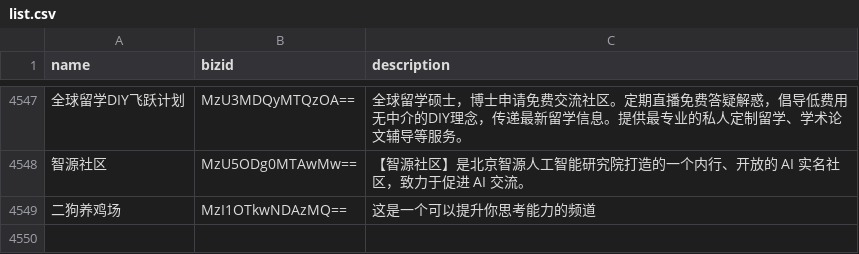
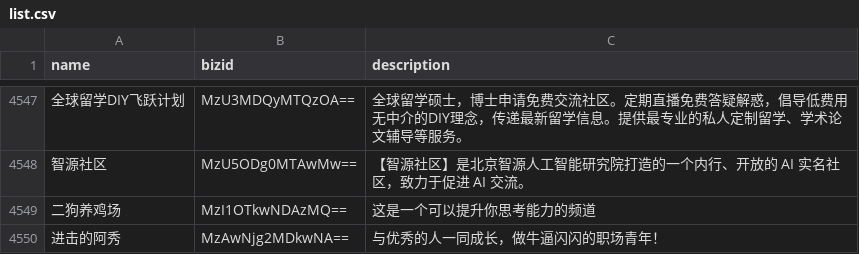
Before and after one commit to hellodword/wechat-feeds, a CSV file: list.csv, drawn as a sheet; only a part is shown, gaps mark what is left out; the diff names each change by its address in the sheet, - before the commit and + after, or states it on an @@ line.

```diff
--- a/list.csv
+++ b/list.csv
+row 4550: 进击的阿秀 | MzAwNjg2MDkwNA== | 与优秀的人一同成长，做牛逼闪闪的职场青年！
```
